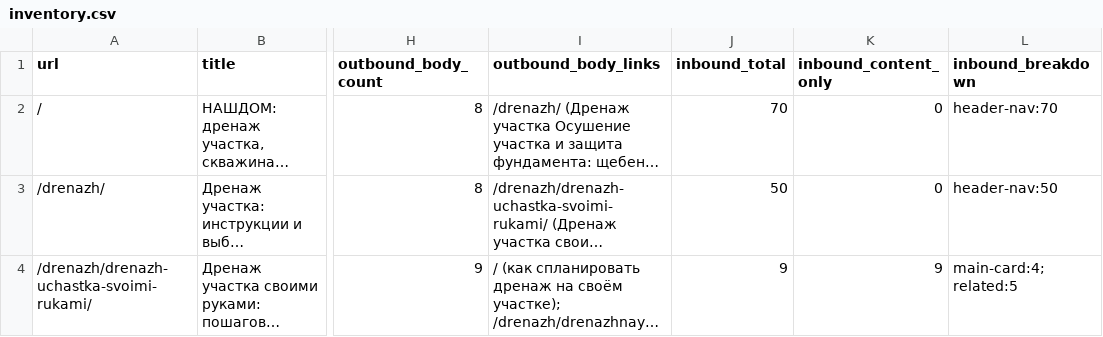
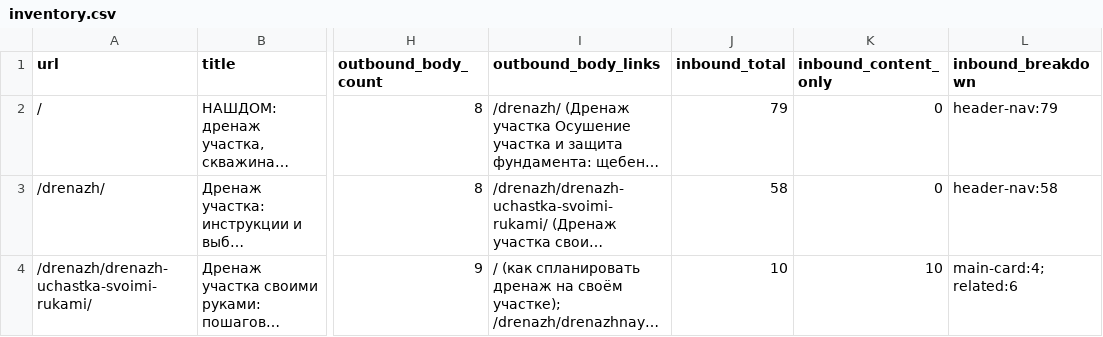
Before and after one commit to MikeDolf/ursdom-site, a CSV file: audit/inventory.csv, drawn as a sheet; only a part is shown, gaps mark what is left out; long unchanged cells end in …; the diff covers the shown part only; the diff names each change by its address in the sheet, - before the commit and + after, or states it on an @@ line.

```diff
--- a/audit/inventory.csv
+++ b/audit/inventory.csv
-J2 (inbound_total): 70
+J2 (inbound_total): 79
-L2 (inbound_breakdown): header-nav:70
+L2 (inbound_breakdown): header-nav:79
-J3 (inbound_total): 50
+J3 (inbound_total): 58
-L3 (inbound_breakdown): header-nav:50
+L3 (inbound_breakdown): header-nav:58
-J4 (inbound_total): 9
+J4 (inbound_total): 10
-K4 (inbound_content_only): 9
+K4 (inbound_content_only): 10
-L4 (inbound_breakdown): main-card:4; related:5
+L4 (inbound_breakdown): main-card:4; related:6
```
Also changed, not shown: 3 added rows and 58 edited cells elsewhere in this file.
